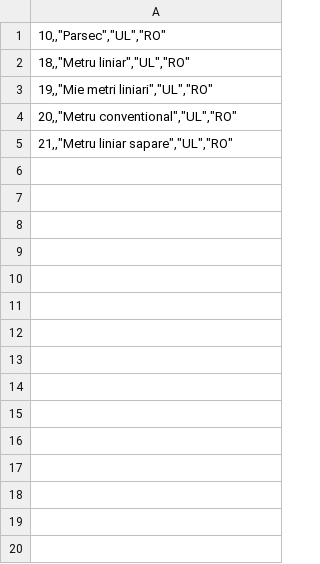
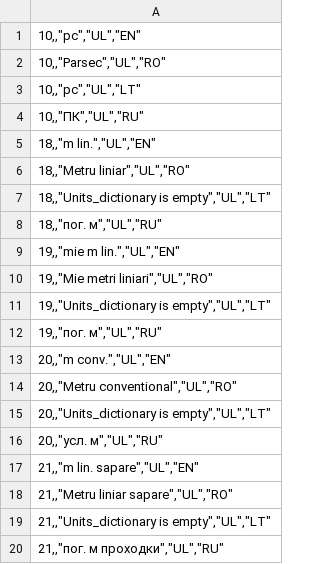
Before and after one commit to tatarenko245/ocds_system_tests, a CSV file: data_collection/Units_dictionary.csv, drawn as a sheet; the diff names each change by its address in the sheet, - before the commit and + after, or states it on an @@ line.

Commit message:
1. Refactor: enrich data_constant.

```diff
--- a/data_collection/Units_dictionary.csv
+++ b/data_collection/Units_dictionary.csv
+row 1: 10,,"pc","UL","EN"
+row 3: 10,,"pc","UL","LT"
+row 4: 10,,"ПК","UL","RU"
+row 5: 18,,"m lin.","UL","EN"
+row 7: 18,,"Units_dictionary is empty","UL","LT"
+row 8: 18,,"пог. м","UL","RU"
+row 9: 19,,"mie m lin.","UL","EN"
+row 11: 19,,"Units_dictionary is empty","UL","LT"
+row 12: 19,,"пог. м","UL","RU"
+row 13: 20,,"m conv.","UL","EN"
+row 15: 20,,"Units_dictionary is empty","UL","LT"
+row 16: 20,,"усл. м","UL","RU"
+row 17: 21,,"m lin. sapare","UL","EN"
+row 19: 21,,"Units_dictionary is empty","UL","LT"
+row 20: 21,,"пог. м пpoxoдки","UL","RU"
```
Also changed, not shown: data_collection/CPVS_dictionary.csv.
